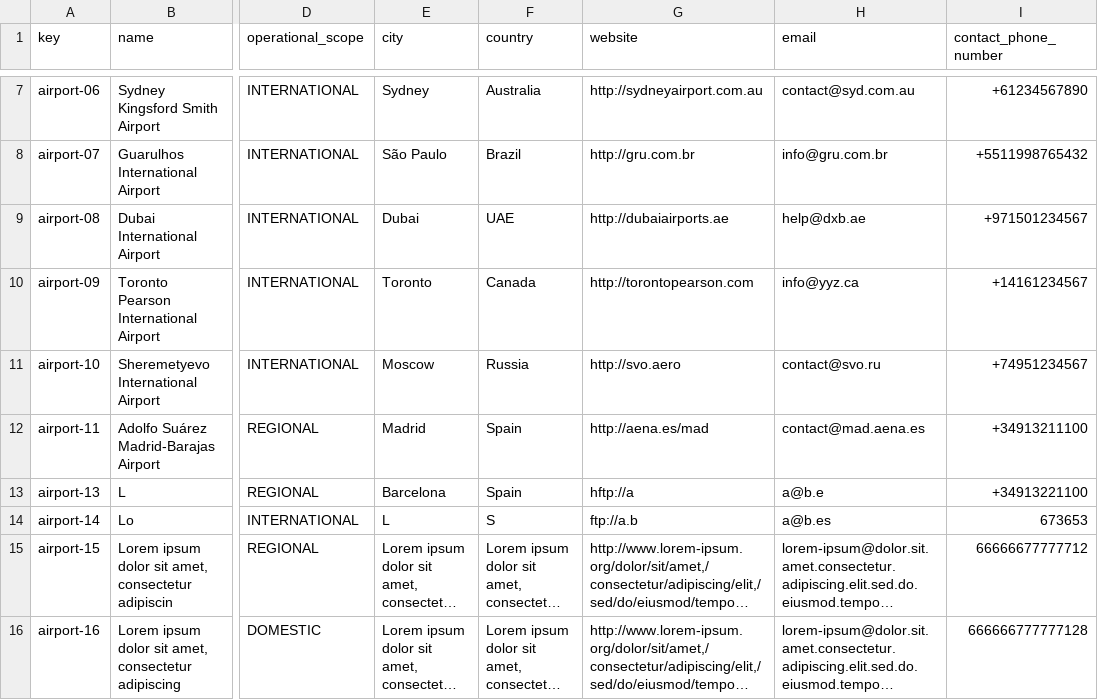
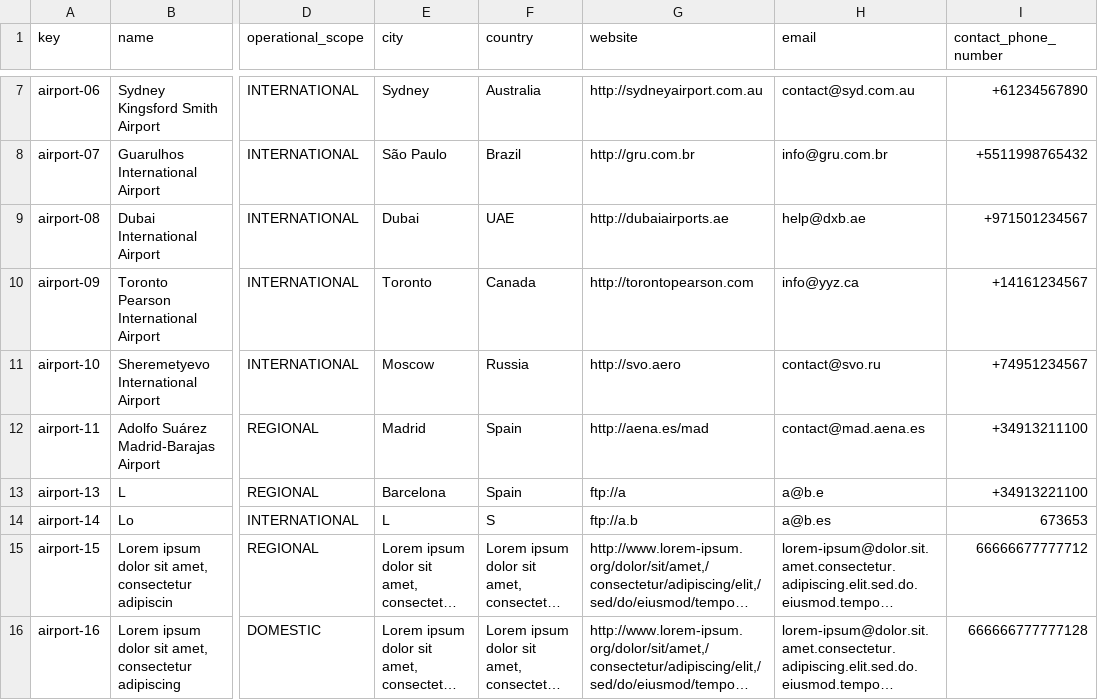
Before and after one commit to AlbertoValenzuelaMunoz1/DP2-C1.002, a CSV file: src/main/resources/WEB-INF/data/sample/airport.csv, drawn as a sheet; only a part is shown, gaps mark what is left out; long unchanged cells end in …; the diff names each change by its address in the sheet, - before the commit and + after, or states it on an @@ line.

```diff
--- a/src/main/resources/WEB-INF/data/sample/airport.csv
+++ b/src/main/resources/WEB-INF/data/sample/airport.csv
-G13 (website): hftp://a
+G13 (website): ftp://a
```
Also changed, not shown: src/main/resources/WEB-INF/data/sample/assistance-agents.csv, 6 other files.
